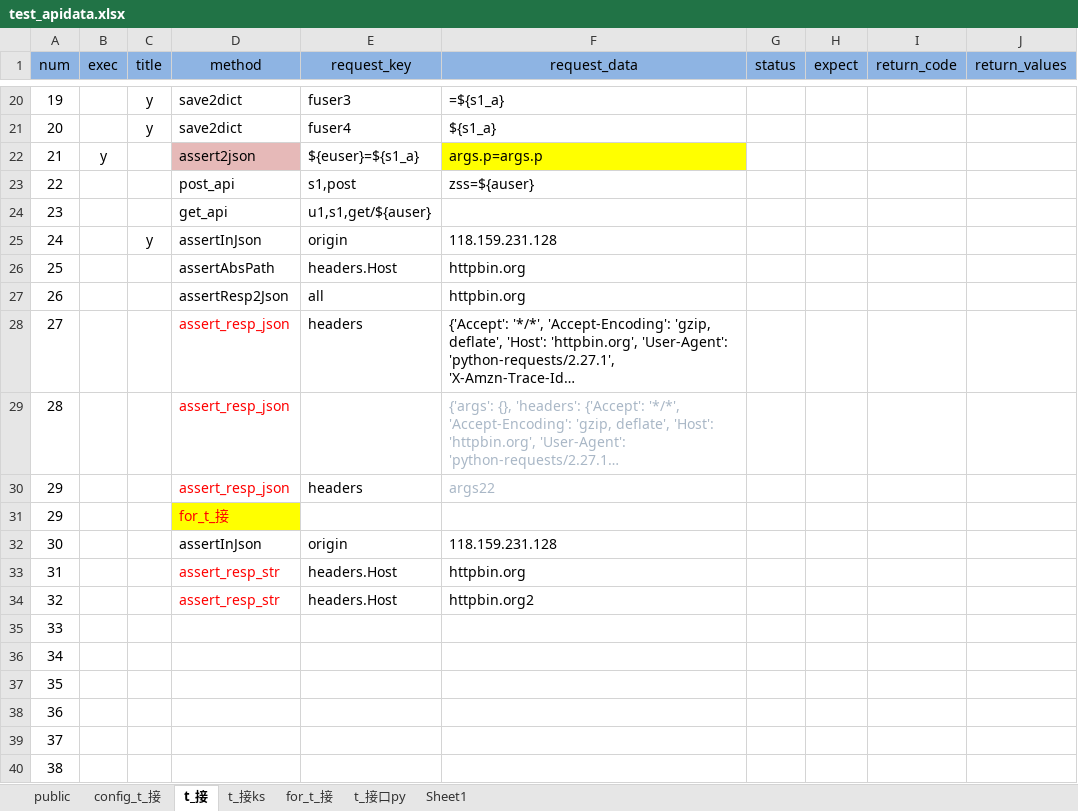
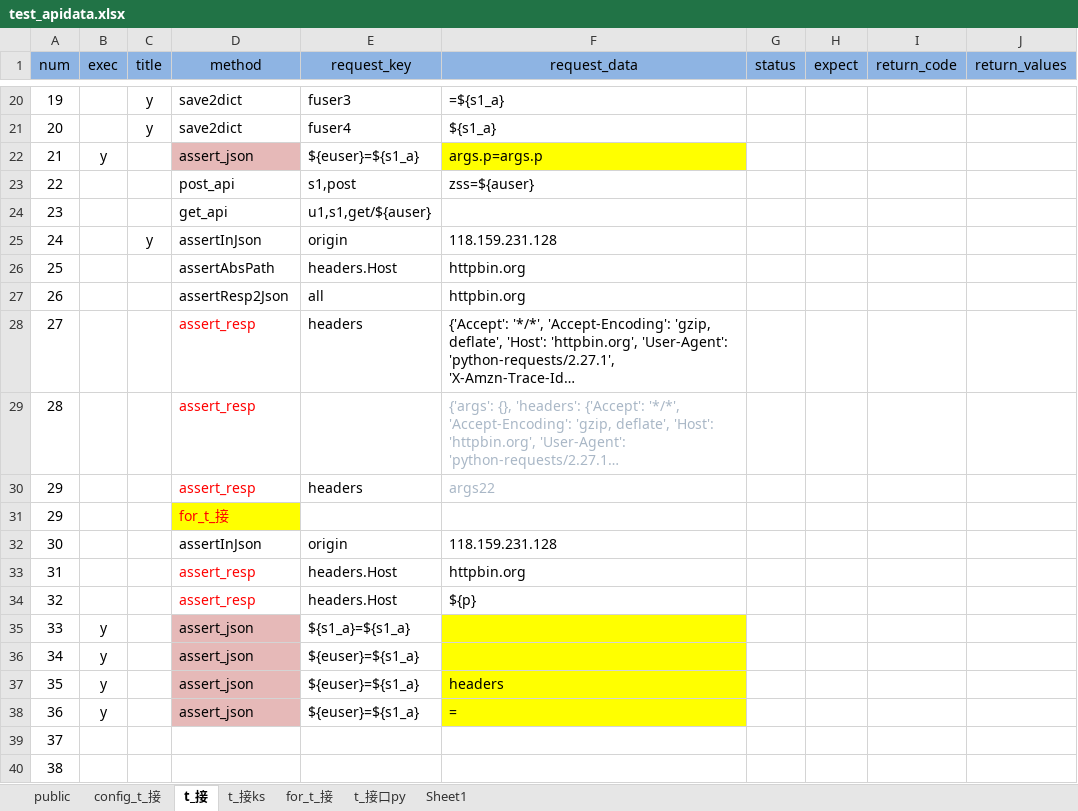
Before and after one commit to kangs2008/ks_autotest, an Excel workbook: TestDatas/test_apidata.xlsx, sheet t_接, drawn as a sheet; only a part is shown, gaps mark what is left out; long unchanged cells end in …; values as stored, in another font and other column widths than the file's, no borders; the diff names each change by its address in the sheet, - before the commit and + after, or states it on an @@ line.

```diff
--- a/TestDatas/test_apidata.xlsx (sheet t_接)
+++ b/TestDatas/test_apidata.xlsx (sheet t_接)
-D22 (method): assert2json
+D22 (method): assert_json
-D28:D30 (method): assert_resp_json
+D28:D30 (method): assert_resp
-D33:D34 (method): assert_resp_str
+D33:D34 (method): assert_resp
-F34 (request_data): httpbin.org2
+F34 (request_data): ${p}
-B35:B38 (exec): (empty)
+B35:B38 (exec): y
-D35:D38 (method): (empty)
+D35:D38 (method): assert_json
-D35:D38 fill: none
+D35:D38 fill: #E6B9B8
-E35 (request_key): (empty)
+E35 (request_key): ${s1_a}=${s1_a}
-F35:F38 fill: none
+F35:F38 fill: #FFFF00
-E36:E38 (request_key): (empty)
+E36:E38 (request_key): ${euser}=${s1_a}
-F37 (request_data): (empty)
+F37 (request_data): headers
-F38 (request_data): (empty)
+F38 (request_data): =
```
Also changed, not shown: 1 other file.
